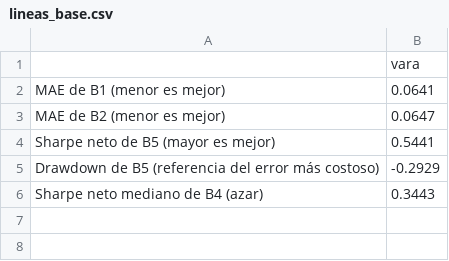
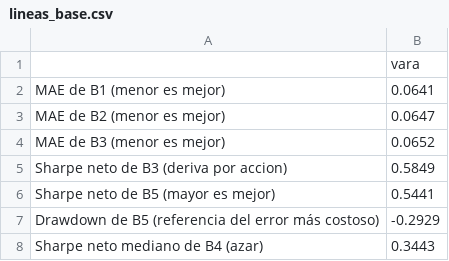
Before and after one commit to ErickNaunay/data-science-end-to-end, a CSV file: psets/pset-03/docs/lineas_base.csv, drawn as a sheet; the diff names each change by its address in the sheet, - before the commit and + after, or states it on an @@ line.

```diff
--- a/psets/pset-03/docs/lineas_base.csv
+++ b/psets/pset-03/docs/lineas_base.csv
+row 4: MAE de B3 (menor es mejor) | 0.0652
+row 5: Sharpe neto de B3 (deriva por accion) | 0.5849
```
Also changed, not shown: psets/pset-03/docs/candidatos.csv, 1 other file.
